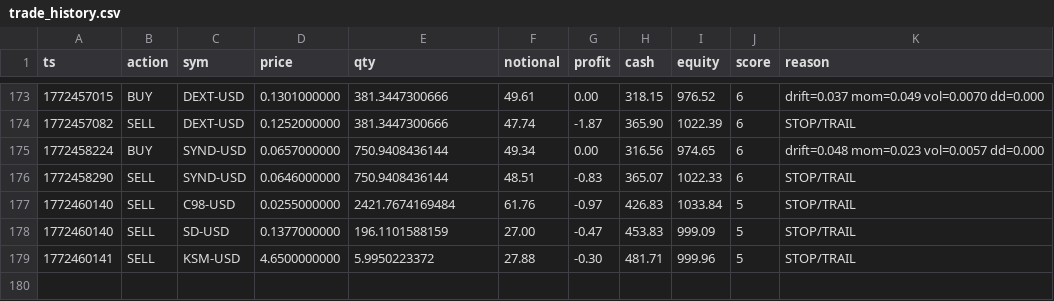
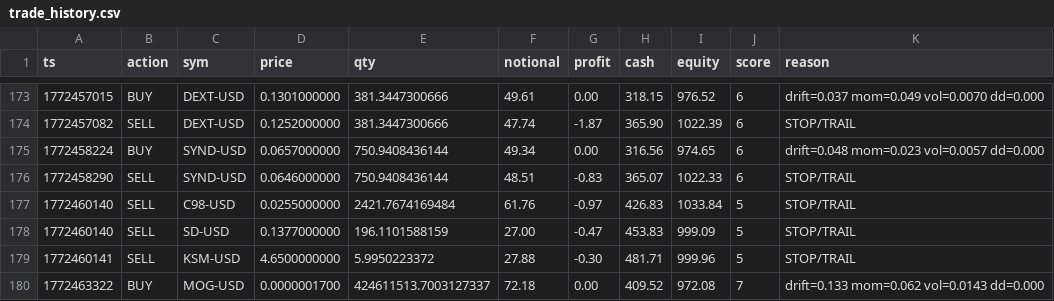
Before and after one commit to joshuadobbs056-ctrl/coin-sniper-data, a CSV file: trade_history.csv, drawn as a sheet; only a part is shown, gaps mark what is left out.

Commit message:
update trade_history.csv

```diff
--- a/trade_history.csv
+++ b/trade_history.csv
@@ -179 +179,2 @@ ts,action,sym,price,qty,notional,profit,cash,equity,score,reason
 1772460141,SELL,KSM-USD,4.6500000000,5.9950223372,27.88,-0.30,481.71,999.96,5,STOP/TRAIL
+1772463322,BUY,MOG-USD,0.0000001700,424611513.7003127337,72.18,0.00,409.52,972.08,7,drift=0.133 mom=0.062 vol=0.0143 dd=0.000
```
